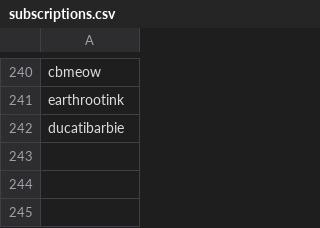
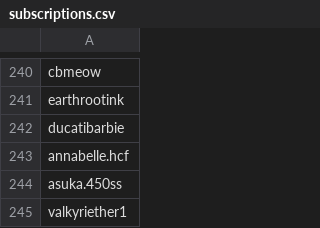
Before and after one commit to wedcf120/tiktok-rss-flat, a CSV file: subscriptions.csv, drawn as a sheet; only a part is shown, gaps mark what is left out; the diff names each change by its address in the sheet, - before the commit and + after, or states it on an @@ line.

Commit message:
Update subscriptions.csv

```diff
--- a/subscriptions.csv
+++ b/subscriptions.csv
+row 243: annabelle.hcf
+row 244: asuka.450ss
+row 245: valkyriether1
```
